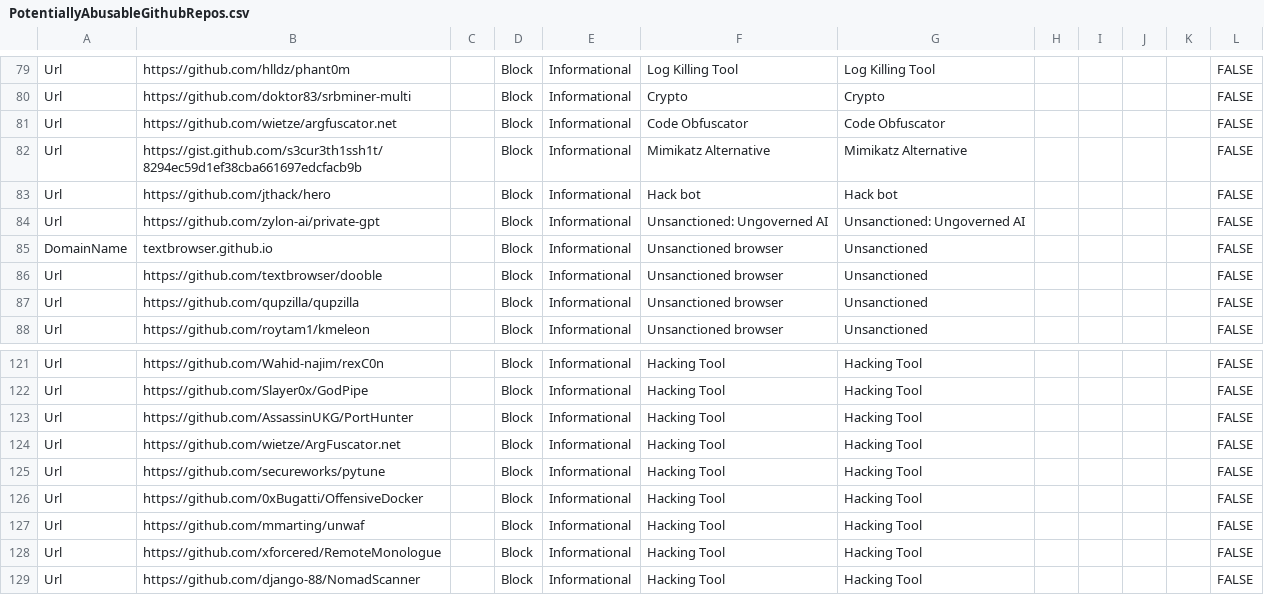
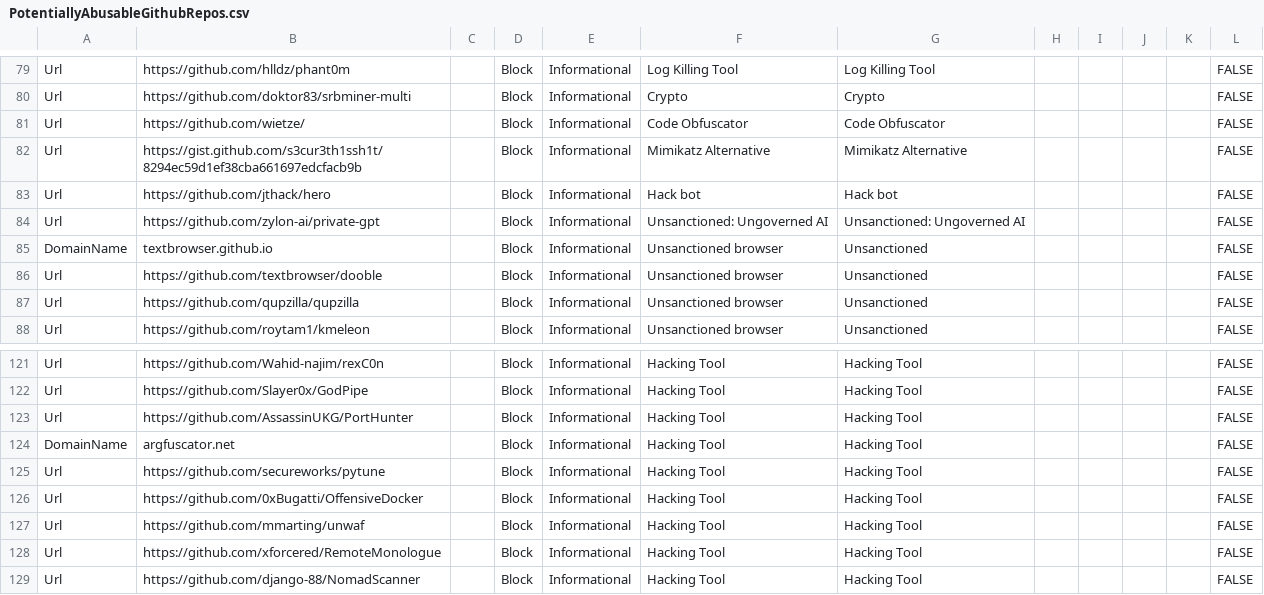
Before and after one commit to jkerai1/SoftwareCertificates, a CSV file: Bulk-IOC-CSVs/PotentiallyAbusableGithubRepos.csv, drawn as a sheet; only a part is shown, gaps mark what is left out.

Commit message:
Update PotentiallyAbusableGithubRepos.csv

```diff
--- a/Bulk-IOC-CSVs/PotentiallyAbusableGithubRepos.csv
+++ b/Bulk-IOC-CSVs/PotentiallyAbusableGithubRepos.csv
@@ -80,3 +80,3 @@ Url,https://github.com/hlldz/phant0m,,Block,Informational,Log Killing Tool,Log K
 Url,https://github.com/doktor83/srbminer-multi,,Block,Informational,Crypto,Crypto,,,,,FALSE
-Url,https://github.com/wietze/argfuscator.net,,Block,Informational,Code Obfuscator,Code Obfuscator,,,,,FALSE
+Url,https://github.com/wietze/,,Block,Informational,Code Obfuscator,Code Obfuscator,,,,,FALSE
 Url,https://gist.github.com/s3cur3th1ssh1t/8294ec59d1ef38cba661697edcfacb9b,,Block,Informational,Mimikatz Alternative,Mimikatz Alternative,,,,,FALSE
@@ -123,3 +123,3 @@ Url,https://github.com/Slayer0x/GodPipe,,Block,Informational,Hacking Tool,Hackin
 Url,https://github.com/AssassinUKG/PortHunter,,Block,Informational,Hacking Tool,Hacking Tool,,,,,FALSE
-Url,https://github.com/wietze/ArgFuscator.net,,Block,Informational,Hacking Tool,Hacking Tool,,,,,FALSE
+DomainName,argfuscator.net,,Block,Informational,Hacking Tool,Hacking Tool,,,,,FALSE
 Url,https://github.com/secureworks/pytune,,Block,Informational,Hacking Tool,Hacking Tool,,,,,FALSE
```
